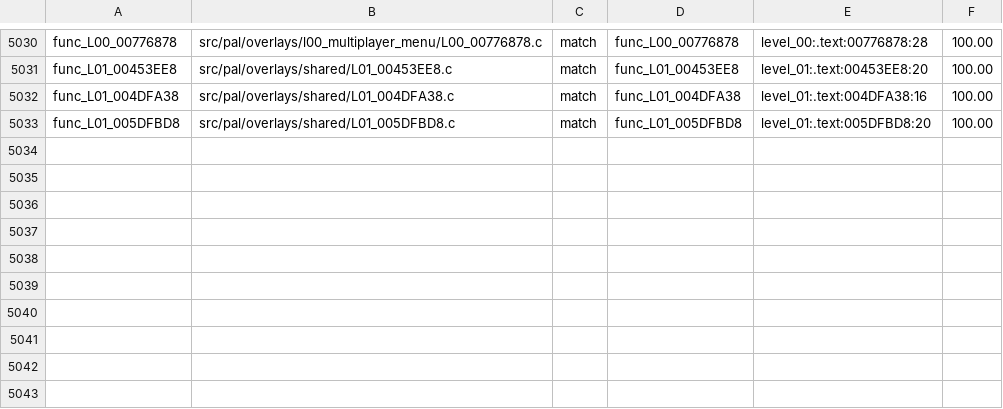
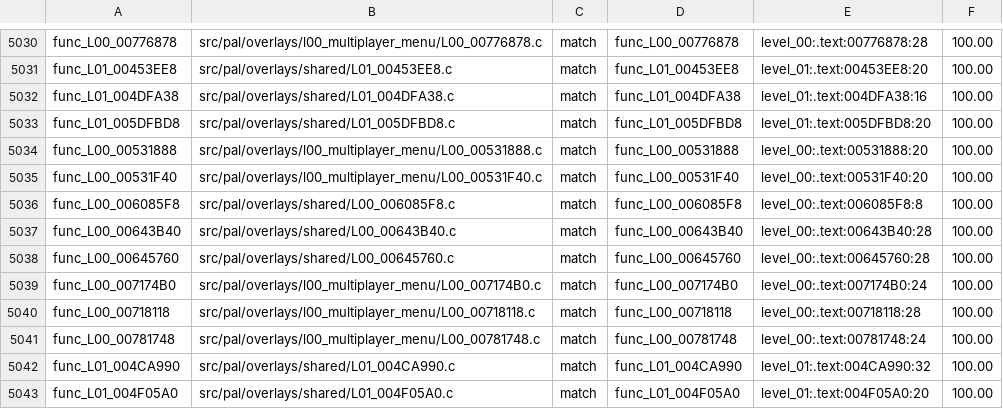
Before and after one commit to OpenRAC/rac4-decomp, a TSV file: config/pal/map.tsv, drawn as a sheet; only a part is shown, gaps mark what is left out.

Commit message:
Match PAL batch 61: 10 functions (232 bytes)

```diff
--- a/config/pal/map.tsv
+++ b/config/pal/map.tsv
@@ -5033 +5033,11 @@ func_L01_004DFA38	src/pal/overlays/shared/L01_004DFA38.c	match	func_L01_004DFA38
 func_L01_005DFBD8	src/pal/overlays/shared/L01_005DFBD8.c	match	func_L01_005DFBD8	level_01:.text:005DFBD8:20	100.00
+func_L00_00531888	src/pal/overlays/l00_multiplayer_menu/L00_00531888.c	match	func_L00_00531888	level_00:.text:00531888:20	100.00
+func_L00_00531F40	src/pal/overlays/l00_multiplayer_menu/L00_00531F40.c	match	func_L00_00531F40	level_00:.text:00531F40:20	100.00
+func_L00_006085F8	src/pal/overlays/shared/L00_006085F8.c	match	func_L00_006085F8	level_00:.text:006085F8:8	100.00
+func_L00_00643B40	src/pal/overlays/shared/L00_00643B40.c	match	func_L00_00643B40	level_00:.text:00643B40:28	100.00
+func_L00_00645760	src/pal/overlays/shared/L00_00645760.c	match	func_L00_00645760	level_00:.text:00645760:28	100.00
+func_L00_007174B0	src/pal/overlays/l00_multiplayer_menu/L00_007174B0.c	match	func_L00_007174B0	level_00:.text:007174B0:24	100.00
+func_L00_00718118	src/pal/overlays/l00_multiplayer_menu/L00_00718118.c	match	func_L00_00718118	level_00:.text:00718118:28	100.00
+func_L00_00781748	src/pal/overlays/l00_multiplayer_menu/L00_00781748.c	match	func_L00_00781748	level_00:.text:00781748:24	100.00
+func_L01_004CA990	src/pal/overlays/shared/L01_004CA990.c	match	func_L01_004CA990	level_01:.text:004CA990:32	100.00
+func_L01_004F05A0	src/pal/overlays/shared/L01_004F05A0.c	match	func_L01_004F05A0	level_01:.text:004F05A0:20	100.00
```
Also changed, not shown: config/us/map.tsv, 12 other files.
